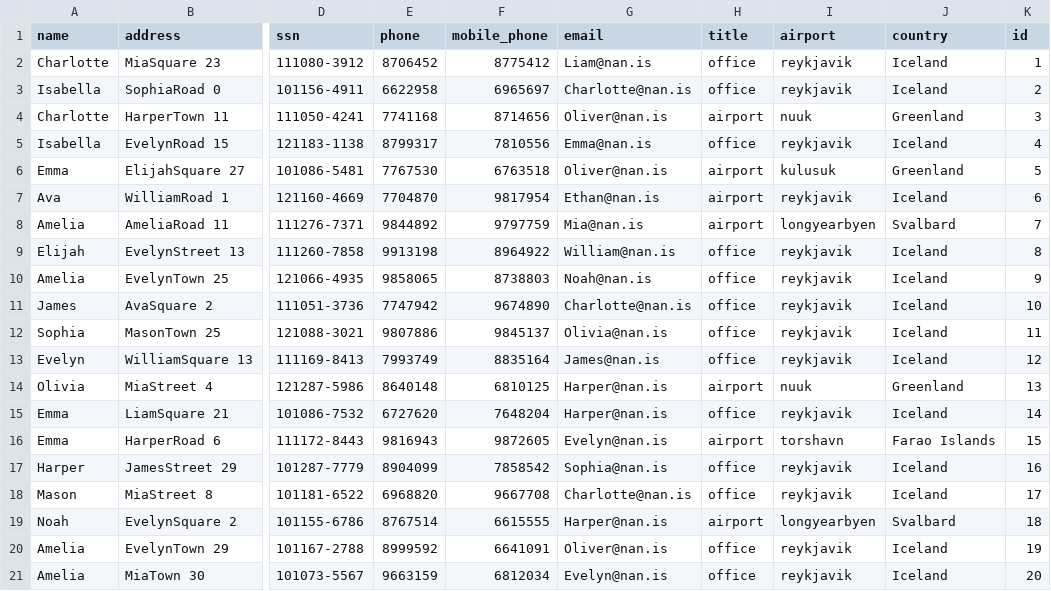
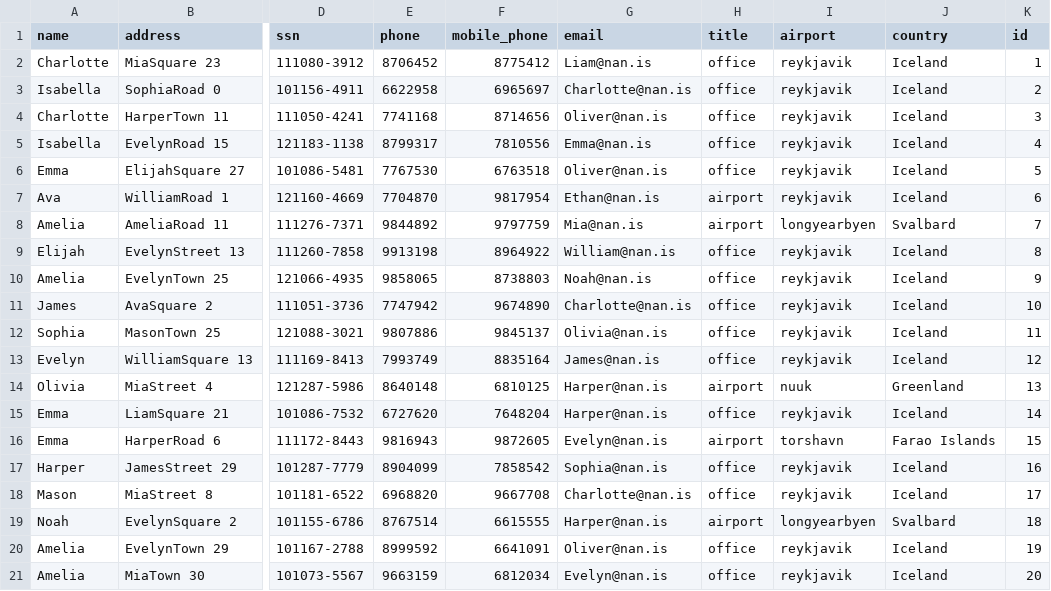
Before and after one commit to stebbilax/-VLN1-2020-H23, a CSV file: src/Data/data/employees.csv, drawn as a sheet; only a part is shown, gaps mark what is left out; the diff names each change by its address in the sheet, - before the commit and + after, or states it on an @@ line.

```diff
--- a/src/Data/data/employees.csv
+++ b/src/Data/data/employees.csv
-H4 (title): airport
+H4 (title): office
-I4 (airport): nuuk
+I4 (airport): reykjavik
-J4 (country): Greenland
+J4 (country): Iceland
-H6 (title): airport
+H6 (title): office
-I6 (airport): kulusuk
+I6 (airport): reykjavik
-J6 (country): Greenland
+J6 (country): Iceland
```
Also changed, not shown: 3 other files.
